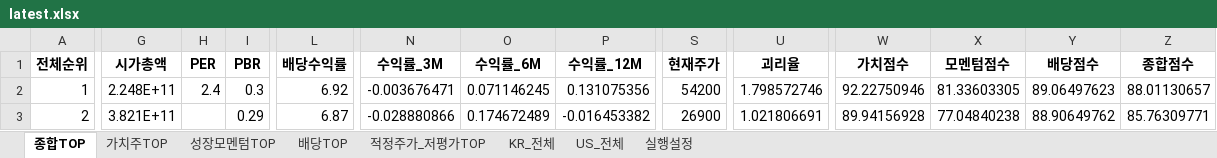
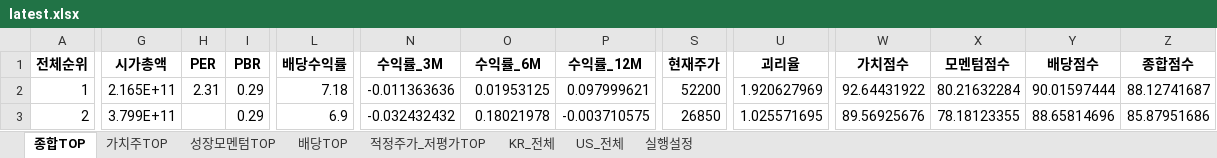
Before and after one commit to cskono1csm/stock-scanner, an Excel workbook: docs/reports/latest.xlsx, sheet 종합TOP, drawn as a sheet; only a part is shown, gaps mark what is left out; values as stored, in another font and other column widths than the file's, no borders; the diff covers the shown part only; the diff names each change by its address in the sheet, - before the commit and + after, or states it on an @@ line.

```diff
--- a/docs/reports/latest.xlsx (sheet 종합TOP)
+++ b/docs/reports/latest.xlsx (sheet 종합TOP)
-G2 (시가총액): 2.248E+11
+G2 (시가총액): 2.165E+11
-H2 (PER): 2.4
+H2 (PER): 2.31
-I2 (PBR): 0.3
+I2 (PBR): 0.29
-L2 (배당수익률): 6.92
+L2 (배당수익률): 7.18
-N2 (수익률_3M): -0.003676471
+N2 (수익률_3M): -0.011363636
-O2 (수익률_6M): 0.071146245
+O2 (수익률_6M): 0.01953125
-P2 (수익률_12M): 0.131075356
+P2 (수익률_12M): 0.097999621
-S2 (현재주가): 54200
+S2 (현재주가): 52200
-U2 (괴리율): 1.798572746
+U2 (괴리율): 1.920627969
-W2 (가치점수): 92.22750946
+W2 (가치점수): 92.64431922
-X2 (모멘텀점수): 81.33603305
+X2 (모멘텀점수): 80.21632284
-Y2 (배당점수): 89.06497623
+Y2 (배당점수): 90.01597444
-Z2 (종합점수): 88.01130657
+Z2 (종합점수): 88.12741687
-G3 (시가총액): 3.821E+11
+G3 (시가총액): 3.799E+11
-L3 (배당수익률): 6.87
+L3 (배당수익률): 6.9
-N3 (수익률_3M): -0.028880866
+N3 (수익률_3M): -0.032432432
-O3 (수익률_6M): 0.174672489
+O3 (수익률_6M): 0.18021978
-P3 (수익률_12M): -0.016453382
+P3 (수익률_12M): -0.003710575
-S3 (현재주가): 26900
+S3 (현재주가): 26850
-U3 (괴리율): 1.021806691
+U3 (괴리율): 1.025571695
-W3 (가치점수): 89.94156928
+W3 (가치점수): 89.56925676
-X3 (모멘텀점수): 77.04840238
+X3 (모멘텀점수): 78.18123355
-Y3 (배당점수): 88.90649762
+Y3 (배당점수): 88.65814696
-Z3 (종합점수): 85.76309771
+Z3 (종합점수): 85.87951686
```
Also changed, not shown: 1865 edited cells elsewhere in this sheet, sheet KR_전체, sheet US_전체, sheet 배당TOP, sheet 적정주가_저평가TOP, sheet 성장모멘텀TOP, sheet 가치주TOP, 1 more sheet, 1 other file.
